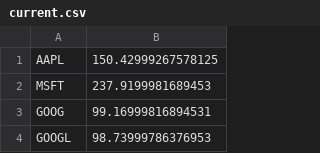
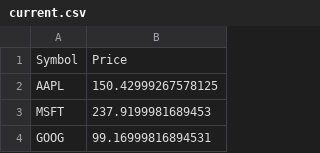
Before and after one commit to powerlock/stock-prediction, a CSV file: data/current.csv, drawn as a sheet; only a part is shown; the shorter side is filled out with more unchanged rows; the diff names each change by its address in the sheet, - before the commit and + after, or states it on an @@ line.

Commit message:
edit field name

```diff
--- a/data/current.csv
+++ b/data/current.csv
+row 1: Symbol | Price
```
